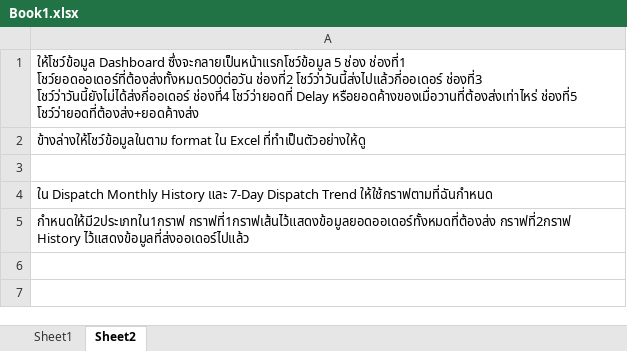
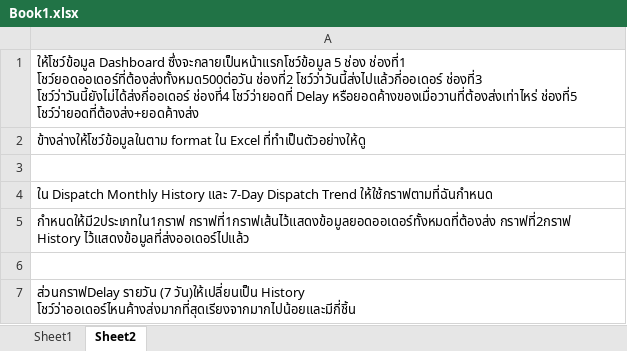
Before and after one commit to 65160189-cyber/Graphtgt3, an Excel workbook: ex/Book1.xlsx, sheet Sheet2, drawn as a sheet; values as stored, in another font and other column widths than the file's, no borders; the diff names each change by its address in the sheet, - before the commit and + after, or states it on an @@ line.

```diff
--- a/ex/Book1.xlsx (sheet Sheet2)
+++ b/ex/Book1.xlsx (sheet Sheet2)
+row 6: (empty)
+row 7: ส่วนกราฟDelay รายวัน (7 วัน)ให้เปลี่ยนเป็น History โชว์ว่าออเดอร์ไหนค้างส่งมากที่สุดเรียงจากมากไปน้อยและมีกี่ชิ้น
```
Also changed, not shown: 6 other files.
